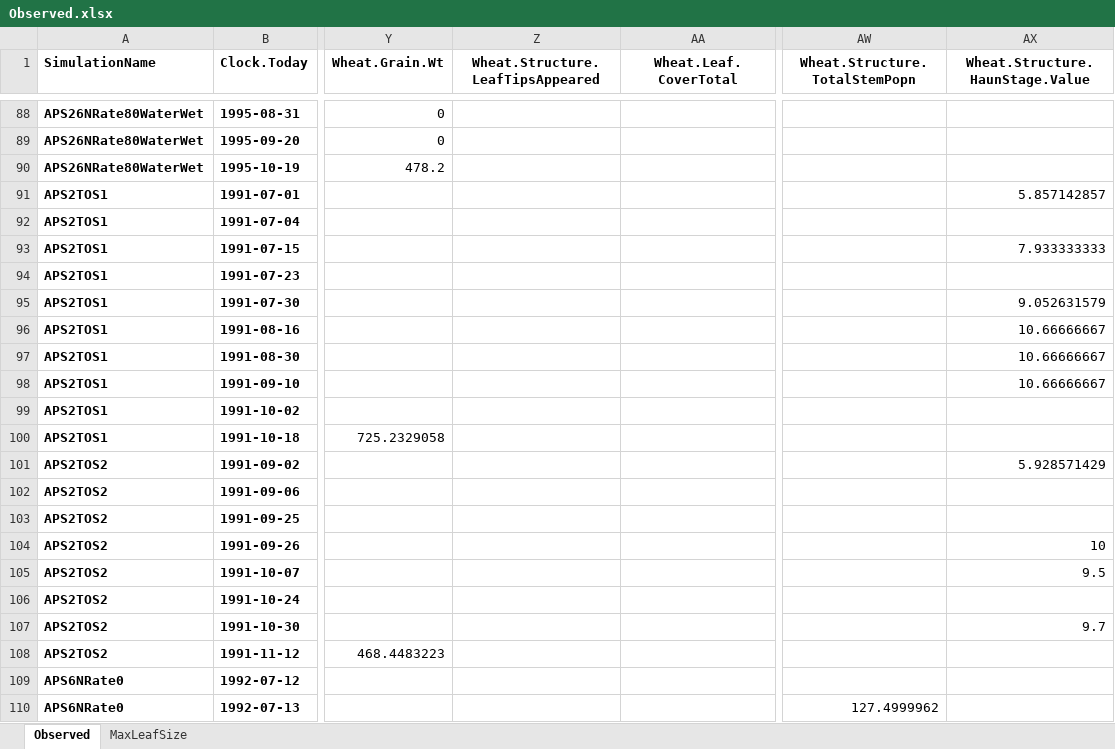
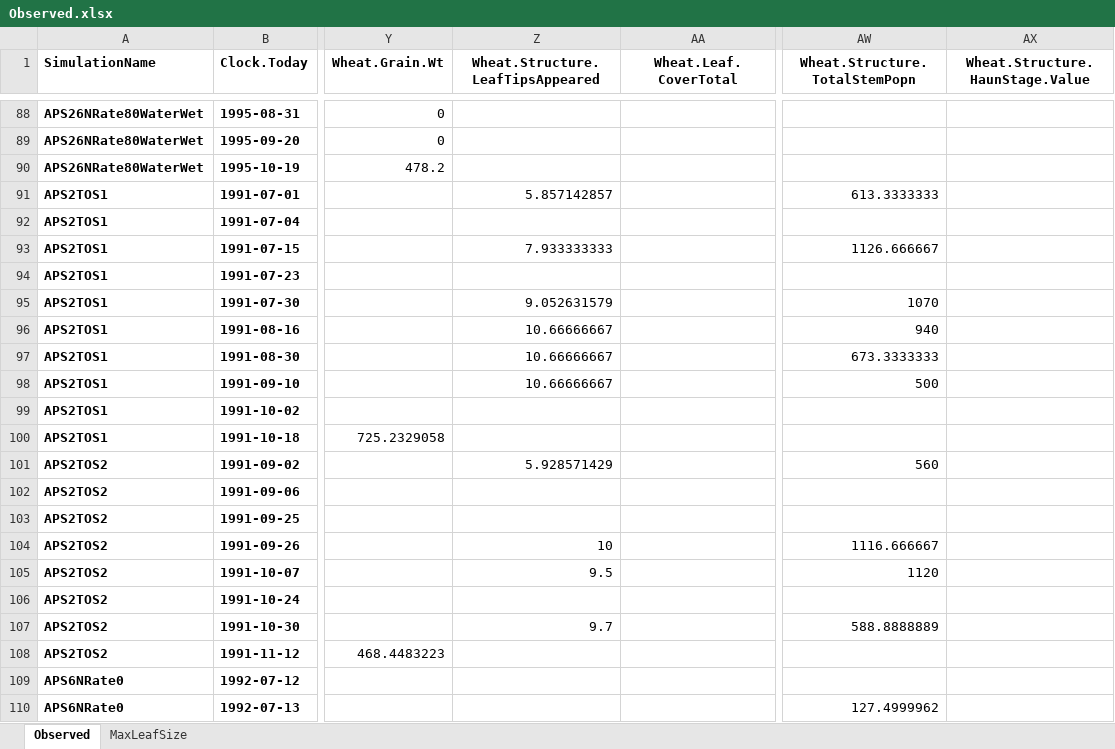
Before and after one commit to APSIMInitiative/ApsimX, an Excel workbook: Prototypes/Wheat/Observed.xlsx, sheet Observed, drawn as a sheet; only a part is shown, gaps mark what is left out; values as stored, in another font and other column widths than the file's, no borders; the diff names each change by its address in the sheet, - before the commit and + after, or states it on an @@ line.

Commit message:
LeafSizeGraphs

```diff
--- a/Prototypes/Wheat/Observed.xlsx (sheet Observed)
+++ b/Prototypes/Wheat/Observed.xlsx (sheet Observed)
-Z91 (Wheat.Structure.LeafTipsAppeared): (empty)
+Z91 (Wheat.Structure.LeafTipsAppeared): 5.857142857
-AW91 (Wheat.Structure.TotalStemPopn): (empty)
+AW91 (Wheat.Structure.TotalStemPopn): 613.3333333
-AX91 (Wheat.Structure.HaunStage.Value): 5.857142857
+AX91 (Wheat.Structure.HaunStage.Value): (empty)
-Z93 (Wheat.Structure.LeafTipsAppeared): (empty)
+Z93 (Wheat.Structure.LeafTipsAppeared): 7.933333333
-AW93 (Wheat.Structure.TotalStemPopn): (empty)
+AW93 (Wheat.Structure.TotalStemPopn): 1126.666667
-AX93 (Wheat.Structure.HaunStage.Value): 7.933333333
+AX93 (Wheat.Structure.HaunStage.Value): (empty)
-Z95 (Wheat.Structure.LeafTipsAppeared): (empty)
+Z95 (Wheat.Structure.LeafTipsAppeared): 9.052631579
-AW95 (Wheat.Structure.TotalStemPopn): (empty)
+AW95 (Wheat.Structure.TotalStemPopn): 1070
-AX95 (Wheat.Structure.HaunStage.Value): 9.052631579
+AX95 (Wheat.Structure.HaunStage.Value): (empty)
-Z96:Z98 (Wheat.Structure.LeafTipsAppeared): (empty)
+Z96:Z98 (Wheat.Structure.LeafTipsAppeared): 10.66666667
-AW96 (Wheat.Structure.TotalStemPopn): (empty)
+AW96 (Wheat.Structure.TotalStemPopn): 940
-AX96:AX98 (Wheat.Structure.HaunStage.Value): 10.66666667
+AX96:AX98 (Wheat.Structure.HaunStage.Value): (empty)
-AW97 (Wheat.Structure.TotalStemPopn): (empty)
+AW97 (Wheat.Structure.TotalStemPopn): 673.3333333
-AW98 (Wheat.Structure.TotalStemPopn): (empty)
+AW98 (Wheat.Structure.TotalStemPopn): 500
-Z101 (Wheat.Structure.LeafTipsAppeared): (empty)
+Z101 (Wheat.Structure.LeafTipsAppeared): 5.928571429
-AW101 (Wheat.Structure.TotalStemPopn): (empty)
+AW101 (Wheat.Structure.TotalStemPopn): 560
-AX101 (Wheat.Structure.HaunStage.Value): 5.928571429
+AX101 (Wheat.Structure.HaunStage.Value): (empty)
-Z104 (Wheat.Structure.LeafTipsAppeared): (empty)
+Z104 (Wheat.Structure.LeafTipsAppeared): 10
-AW104 (Wheat.Structure.TotalStemPopn): (empty)
+AW104 (Wheat.Structure.TotalStemPopn): 1116.666667
-AX104 (Wheat.Structure.HaunStage.Value): 10
+AX104 (Wheat.Structure.HaunStage.Value): (empty)
-Z105 (Wheat.Structure.LeafTipsAppeared): (empty)
+Z105 (Wheat.Structure.LeafTipsAppeared): 9.5
-AW105 (Wheat.Structure.TotalStemPopn): (empty)
+AW105 (Wheat.Structure.TotalStemPopn): 1120
-AX105 (Wheat.Structure.HaunStage.Value): 9.5
+AX105 (Wheat.Structure.HaunStage.Value): (empty)
-Z107 (Wheat.Structure.LeafTipsAppeared): (empty)
+Z107 (Wheat.Structure.LeafTipsAppeared): 9.7
-AW107 (Wheat.Structure.TotalStemPopn): (empty)
+AW107 (Wheat.Structure.TotalStemPopn): 588.8888889
-AX107 (Wheat.Structure.HaunStage.Value): 9.7
+AX107 (Wheat.Structure.HaunStage.Value): (empty)
```
Also changed, not shown: sheet MaxLeafSize, 1 other file.
